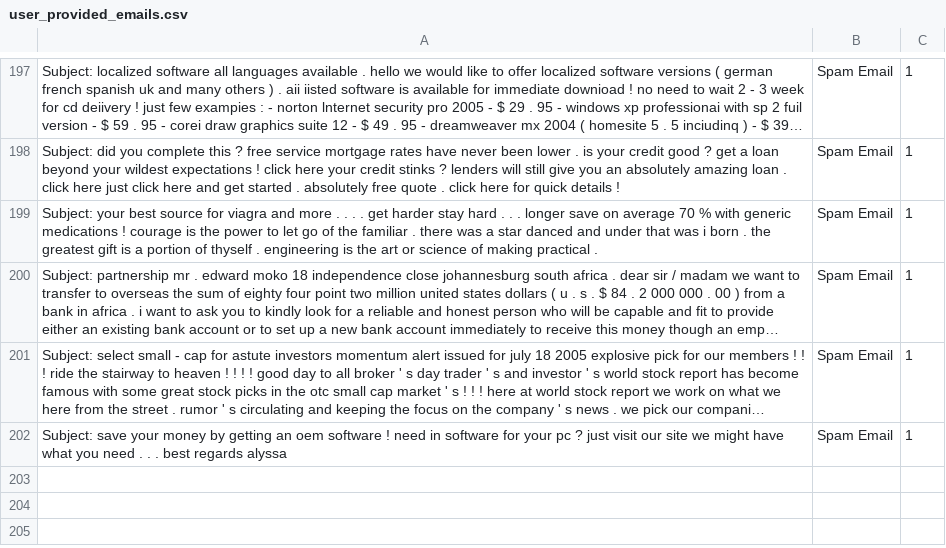
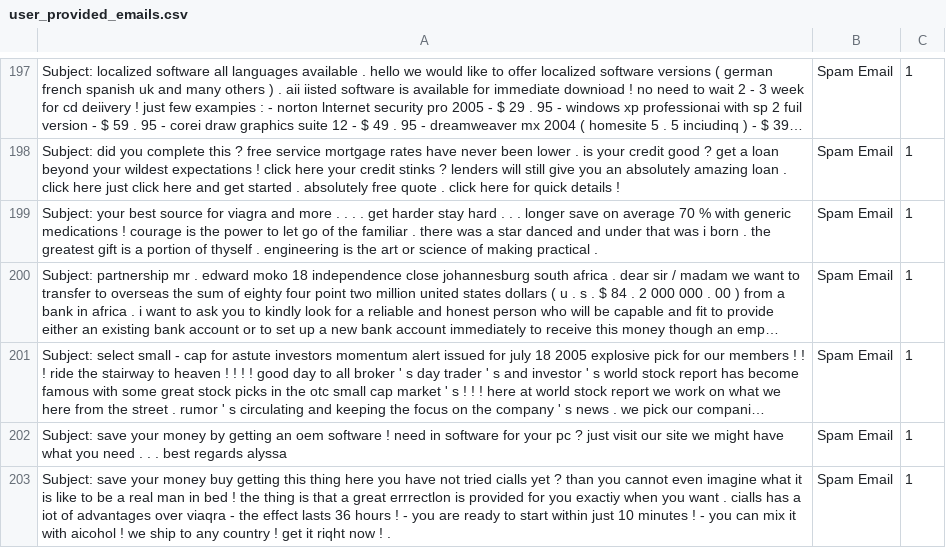
Before and after one commit to rudolfsmsp/email-classifier-thesis-public-2025, a CSV file: user_provided_emails.csv, drawn as a sheet; only a part is shown, gaps mark what is left out; long unchanged cells end in ….

Commit message:
Auto-update user emails

```diff
--- a/user_provided_emails.csv
+++ b/user_provided_emails.csv
@@ -763 +763,2 @@ Subject: your best source for viagra and more . . . . get harder   stay hard . .
 Subject: save your money by getting an oem software !  need in software for your pc ? just visit our site   we might have what you need . . .  best regards    alyssa ,Spam Email,1
+Subject: save your money buy getting this thing here  you have not tried cialls yet ?  than you cannot even imagine what it is like to be a real man in bed !  the thing is that a great errrectlon is provided for you exactiy when you want .  cialls has a iot of advantages over viaqra  - the effect lasts 36 hours !  - you are ready to start within just 10 minutes !  - you can mix it with aicohol ! we ship to any country !  get it riqht now ! .,Spam Email,1
```
